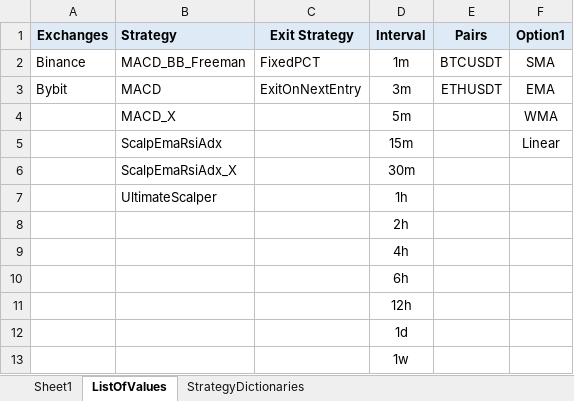
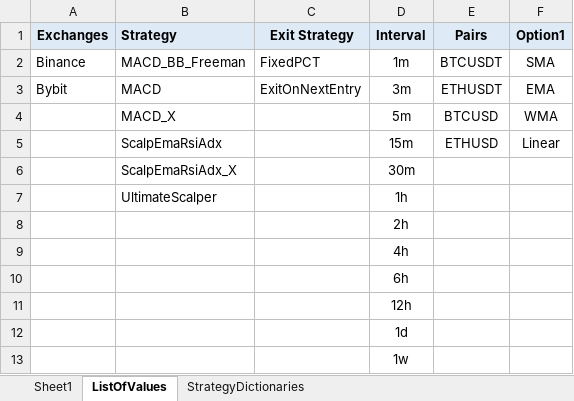
Before and after one commit to SebCoding/BackTester, an Excel workbook: TestCases.xlsx, sheet ListOfValues, drawn as a sheet; values as stored, in another font and other column widths than the file's, no borders; the diff names each change by its address in the sheet, - before the commit and + after, or states it on an @@ line.

```diff
--- a/TestCases.xlsx (sheet ListOfValues)
+++ b/TestCases.xlsx (sheet ListOfValues)
-E4 (Pairs): (empty)
+E4 (Pairs): BTCUSD
-E5 (Pairs): (empty)
+E5 (Pairs): ETHUSD
```
Also changed, not shown: sheet Sheet1, 7 other files.
